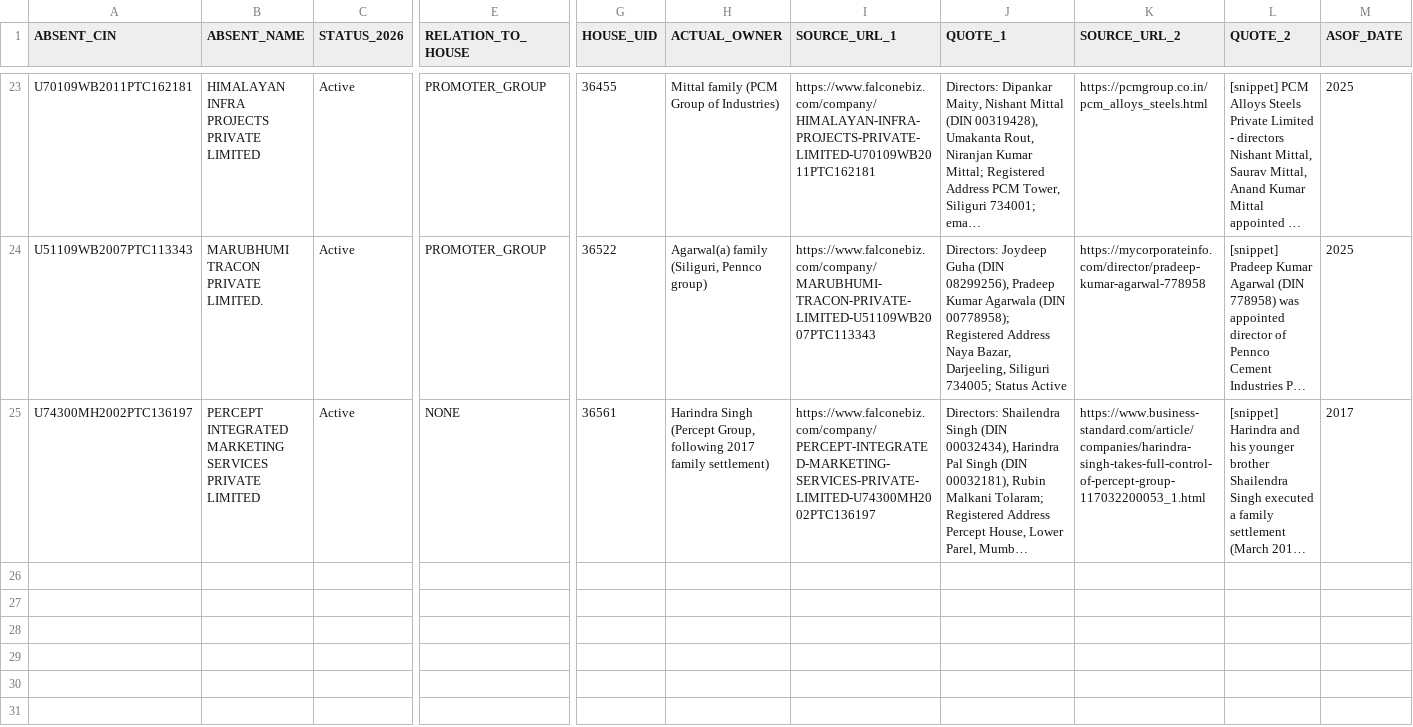
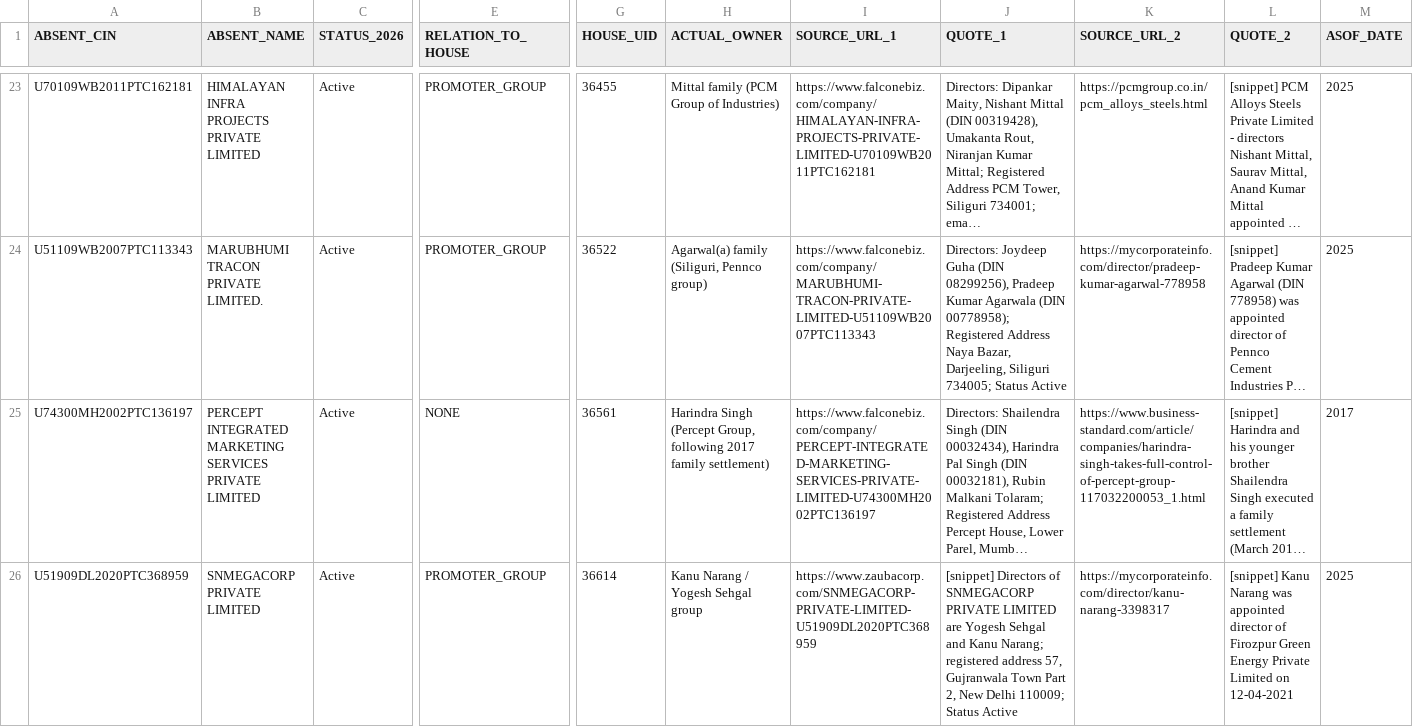
Before and after one commit to pavithra610-cell/claude, a CSV file: A3_ABSENT_LANE/cloud_blocks/BLOCK047_OUTPUT.csv, drawn as a sheet; only a part is shown, gaps mark what is left out; long unchanged cells end in …; rows hold the shown columns only; the diff names each change by its address in the sheet, - before the commit and + after, or states it on an @@ line.

```diff
--- a/A3_ABSENT_LANE/cloud_blocks/BLOCK047_OUTPUT.csv
+++ b/A3_ABSENT_LANE/cloud_blocks/BLOCK047_OUTPUT.csv
+row 26: U51909DL2020PTC368959 | SNMEGACORP PRIVATE LIMITED | Active | PROMOTER_GROUP | 36614 | Kanu Narang / Yogesh Sehgal group | https://www.zaubacorp.com/SNMEGACORP-PRIVATE-LIMITED-U51909DL2020PTC368959 | [snippet] Directors of SNMEGACORP PRIVATE LIMITED are Yogesh Sehgal and Kanu Narang; registered address 57, Gujranwala Town Part 2, New Delhi 110009; Status Active | https://mycorporateinfo.com/director/kanu-narang-3398317 | [snippet] Kanu Narang was appointed director of Firozpur Green Energy Private Limited on 12-04-2021 | 2025
```
Also changed, not shown: A3_ABSENT_LANE/cloud_blocks/BLOCK049_OUTPUT.csv, A3_ABSENT_LANE/cloud_blocks/BLOCK050_OUTPUT.csv, 4 other files.
